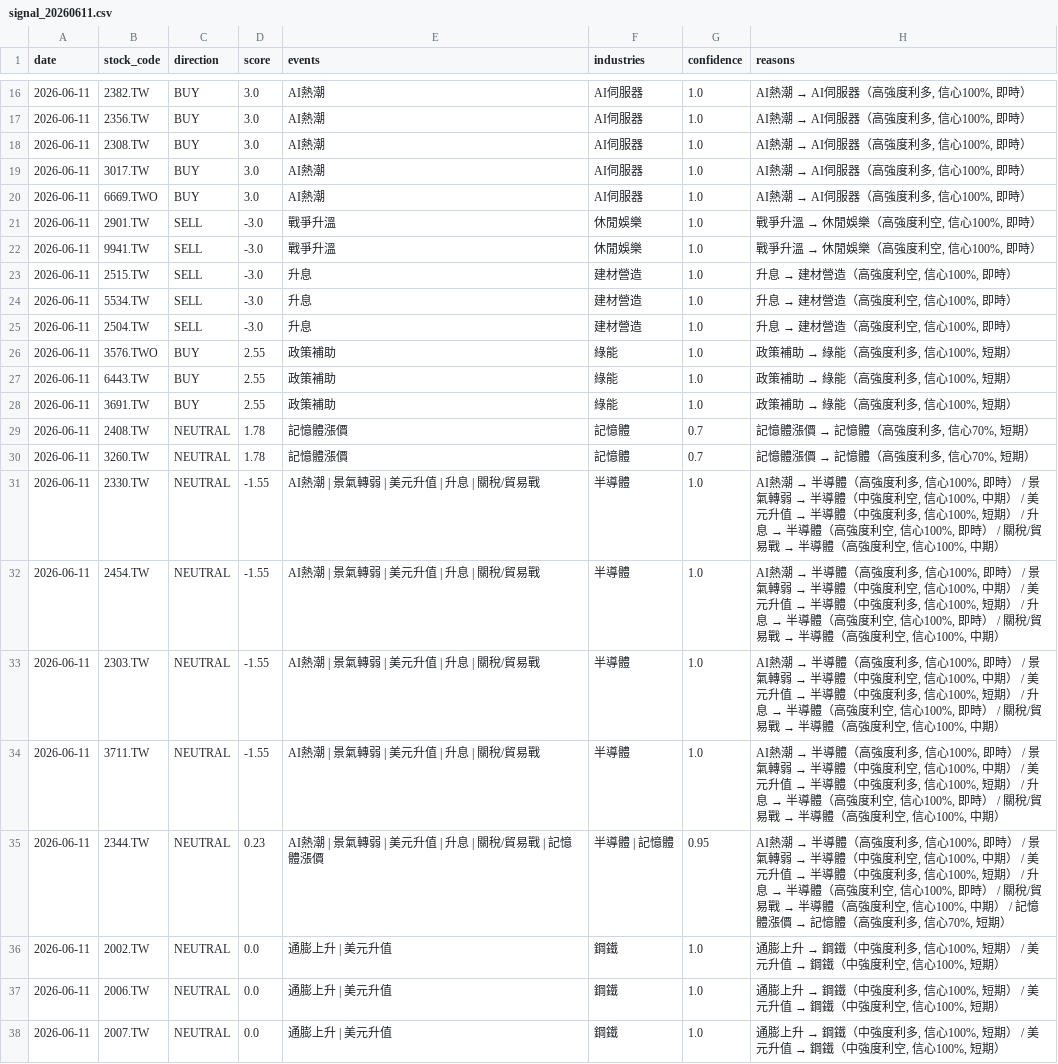
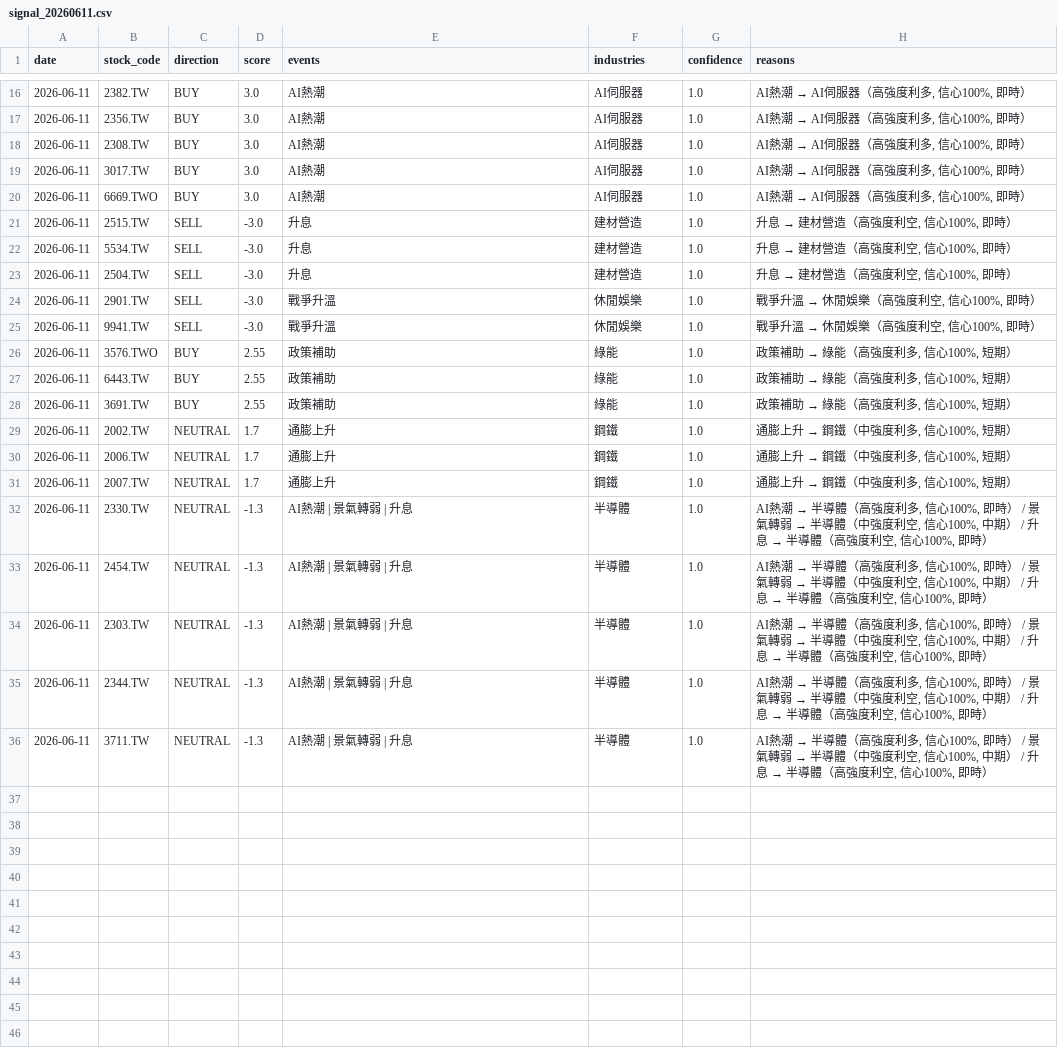
Before and after one commit to possible1397/Stock_event, a CSV file: output/signal_20260611.csv, drawn as a sheet; only a part is shown, gaps mark what is left out; the diff covers the shown part only.

```diff
--- a/output/signal_20260611.csv
+++ b/output/signal_20260611.csv
@@ -20,4 +20,2 @@
 2026-06-11,6669.TWO,BUY,3.0,AI熱潮,AI伺服器,1.0,"AI熱潮 → AI伺服器（高強度利多, 信心100%, 即時）"
-2026-06-11,2901.TW,SELL,-3.0,戰爭升溫,休閒娛樂,1.0,"戰爭升溫 → 休閒娛樂（高強度利空, 信心100%, 即時）"
-2026-06-11,9941.TW,SELL,-3.0,戰爭升溫,休閒娛樂,1.0,"戰爭升溫 → 休閒娛樂（高強度利空, 信心100%, 即時）"
 2026-06-11,2515.TW,SELL,-3.0,升息,建材營造,1.0,"升息 → 建材營造（高強度利空, 信心100%, 即時）"
@@ -25,2 +23,4 @@
 2026-06-11,2504.TW,SELL,-3.0,升息,建材營造,1.0,"升息 → 建材營造（高強度利空, 信心100%, 即時）"
+2026-06-11,2901.TW,SELL,-3.0,戰爭升溫,休閒娛樂,1.0,"戰爭升溫 → 休閒娛樂（高強度利空, 信心100%, 即時）"
+2026-06-11,9941.TW,SELL,-3.0,戰爭升溫,休閒娛樂,1.0,"戰爭升溫 → 休閒娛樂（高強度利空, 信心100%, 即時）"
 2026-06-11,3576.TWO,BUY,2.55,政策補助,綠能,1.0,"政策補助 → 綠能（高強度利多, 信心100%, 短期）"
@@ -28,11 +28,9 @@
 2026-06-11,3691.TW,BUY,2.55,政策補助,綠能,1.0,"政策補助 → 綠能（高強度利多, 信心100%, 短期）"
-2026-06-11,2408.TW,NEUTRAL,1.78,記憶體漲價,記憶體,0.7,"記憶體漲價 → 記憶體（高強度利多, 信心70%, 短期）"
-2026-06-11,3260.TW,NEUTRAL,1.78,記憶體漲價,記憶體,0.7,"記憶體漲價 → 記憶體（高強度利多, 信心70%, 短期）"
-2026-06-11,2330.TW,NEUTRAL,-1.55,AI熱潮 | 景氣轉弱 | 美元升值 | 升息 | 關稅/貿易戰,半導體,1.0,"AI熱潮 → 半導體（高強度利多, 信心100%, 即時） / 景氣轉弱 → 半導體（中強度利空, 信心100%, 中期） / 美元升值 → 半導體（中強度利多, 信心100%, 短期） / 升息 → 半導體（高強度利空, 信心100%, 即時） / 關稅/貿易戰 → 半導體（高強度利空, 信心100%, 中期）"
-2026-06-11,2454.TW,NEUTRAL,-1.55,AI熱潮 | 景氣轉弱 | 美元升值 | 升息 | 關稅/貿易戰,半導體,1.0,"AI熱潮 → 半導體（高強度利多, 信心100%, 即時） / 景氣轉弱 → 半導體（中強度利空, 信心100%, 中期） / 美元升值 → 半導體（中強度利多, 信心100%, 短期） / 升息 → 半導體（高強度利空, 信心100%, 即時） / 關稅/貿易戰 → 半導體（高強度利空, 信心100%, 中期）"
-2026-06-11,2303.TW,NEUTRAL,-1.55,AI熱潮 | 景氣轉弱 | 美元升值 | 升息 | 關稅/貿易戰,半導體,1.0,"AI熱潮 → 半導體（高強度利多, 信心100%, 即時） / 景氣轉弱 → 半導體（中強度利空, 信心100%, 中期） / 美元升值 → 半導體（中強度利多, 信心100%, 短期） / 升息 → 半導體（高強度利空, 信心100%, 即時） / 關稅/貿易戰 → 半導體（高強度利空, 信心100%, 中期）"
-2026-06-11,3711.TW,NEUTRAL,-1.55,AI熱潮 | 景氣轉弱 | 美元升值 | 升息 | 關稅/貿易戰,半導體,1.0,"AI熱潮 → 半導體（高強度利多, 信心100%, 即時） / 景氣轉弱 → 半導體（中強度利空, 信心100%, 中期） / 美元升值 → 半導體（中強度利多, 信心100%, 短期） / 升息 → 半導體（高強度利空, 信心100%, 即時） / 關稅/貿易戰 → 半導體（高強度利空, 信心100%, 中期）"
-2026-06-11,2344.TW,NEUTRAL,0.23,AI熱潮 | 景氣轉弱 | 美元升值 | 升息 | 關稅/貿易戰 | 記憶體漲價,半導體 | 記憶體,0.95,"AI熱潮 → 半導體（高強度利多, 信心100%, 即時） / 景氣轉弱 → 半導體（中強度利空, 信心100%, 中期） / 美元升值 → 半導體（中強度利多, 信心100%, 短期） / 升息 → 半導體（高強度利空, 信心100%, 即時） / 關稅/貿易戰 → 半導體（高強度利空, 信心100%, 中期） / 記憶體漲價 → 記憶體（高強度利多, 信心70%, 短期）"
-2026-06-11,2002.TW,NEUTRAL,0.0,通膨上升 | 美元升值,鋼鐵,1.0,"通膨上升 → 鋼鐵（中強度利多, 信心100%, 短期） / 美元升值 → 鋼鐵（中強度利空, 信心100%, 短期）"
-2026-06-11,2006.TW,NEUTRAL,0.0,通膨上升 | 美元升值,鋼鐵,1.0,"通膨上升 → 鋼鐵（中強度利多, 信心100%, 短期） / 美元升值 → 鋼鐵（中強度利空, 信心100%, 短期）"
-2026-06-11,2007.TW,NEUTRAL,0.0,通膨上升 | 美元升值,鋼鐵,1.0,"通膨上升 → 鋼鐵（中強度利多, 信心100%, 短期） / 美元升值 → 鋼鐵（中強度利空, 信心100%, 短期）"
+2026-06-11,2002.TW,NEUTRAL,1.7,通膨上升,鋼鐵,1.0,"通膨上升 → 鋼鐵（中強度利多, 信心100%, 短期）"
+2026-06-11,2006.TW,NEUTRAL,1.7,通膨上升,鋼鐵,1.0,"通膨上升 → 鋼鐵（中強度利多, 信心100%, 短期）"
+2026-06-11,2007.TW,NEUTRAL,1.7,通膨上升,鋼鐵,1.0,"通膨上升 → 鋼鐵（中強度利多, 信心100%, 短期）"
+2026-06-11,2330.TW,NEUTRAL,-1.3,AI熱潮 | 景氣轉弱 | 升息,半導體,1.0,"AI熱潮 → 半導體（高強度利多, 信心100%, 即時） / 景氣轉弱 → 半導體（中強度利空, 信心100%, 中期） / 升息 → 半導體（高強度利空, 信心100%, 即時）"
+2026-06-11,2454.TW,NEUTRAL,-1.3,AI熱潮 | 景氣轉弱 | 升息,半導體,1.0,"AI熱潮 → 半導體（高強度利多, 信心100%, 即時） / 景氣轉弱 → 半導體（中強度利空, 信心100%, 中期） / 升息 → 半導體（高強度利空, 信心100%, 即時）"
+2026-06-11,2303.TW,NEUTRAL,-1.3,AI熱潮 | 景氣轉弱 | 升息,半導體,1.0,"AI熱潮 → 半導體（高強度利多, 信心100%, 即時） / 景氣轉弱 → 半導體（中強度利空, 信心100%, 中期） / 升息 → 半導體（高強度利空, 信心100%, 即時）"
+2026-06-11,2344.TW,NEUTRAL,-1.3,AI熱潮 | 景氣轉弱 | 升息,半導體,1.0,"AI熱潮 → 半導體（高強度利多, 信心100%, 即時） / 景氣轉弱 → 半導體（中強度利空, 信心100%, 中期） / 升息 → 半導體（高強度利空, 信心100%, 即時）"
+2026-06-11,3711.TW,NEUTRAL,-1.3,AI熱潮 | 景氣轉弱 | 升息,半導體,1.0,"AI熱潮 → 半導體（高強度利多, 信心100%, 即時） / 景氣轉弱 → 半導體（中強度利空, 信心100%, 中期） / 升息 → 半導體（高強度利空, 信心100%, 即時）"
```
Also changed, not shown: 3 added rows, 3 removed rows and 22 edited cells elsewhere in this file, 4 other files.
